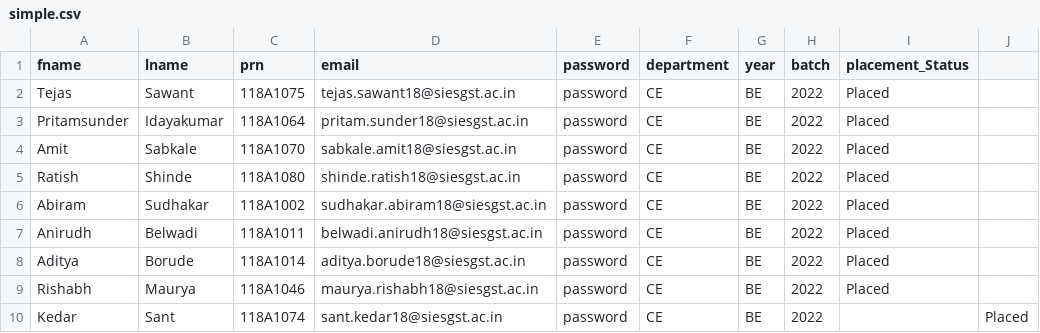
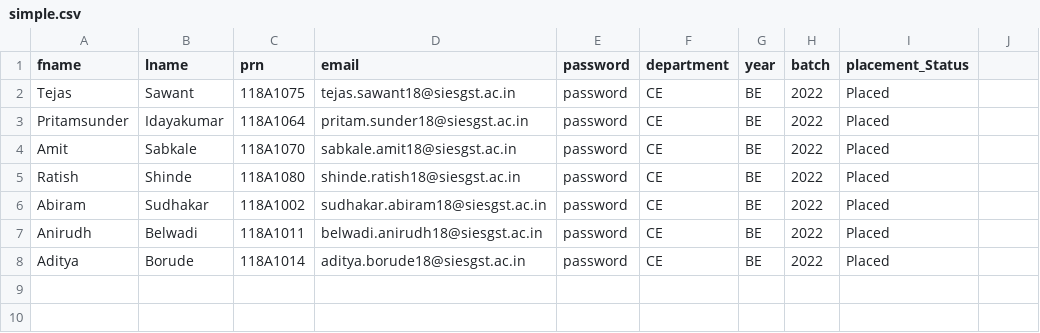
Before and after one commit to SawantTejas/SIES-GST-Placement-Website, a CSV file: simple.csv, drawn as a sheet; the diff names each change by its address in the sheet, - before the commit and + after, or states it on an @@ line.

Commit message:
Update Simple csv

```diff
--- a/simple.csv
+++ b/simple.csv
-row 9: Rishabh | Maurya | 118A1046 | maurya.rishabh18@siesgst.ac.in | password | CE | BE | 2022 | Placed
-row 10: Kedar | Sant | 118A1074 | sant.kedar18@siesgst.ac.in | password | CE | BE | 2022 |  | Placed
```
